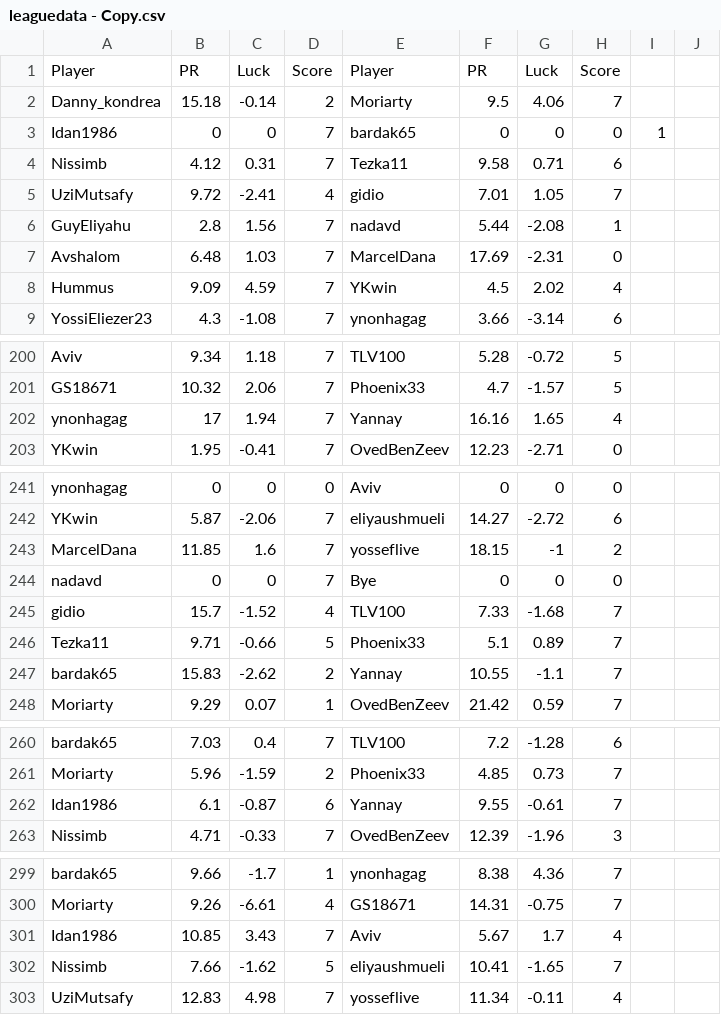
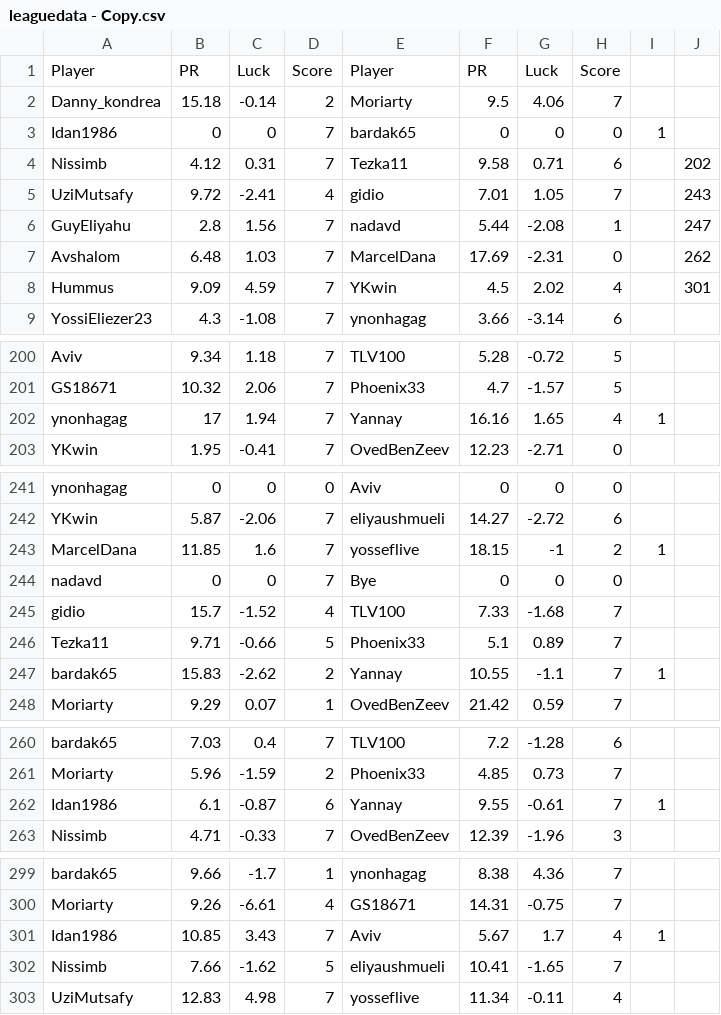
Before and after one commit to guyeli31/Shabi-Israel, a CSV file: leagues/Shabi Israel March 2026/leaguedata - Copy.csv, drawn as a sheet; only a part is shown, gaps mark what is left out; the diff names each change by its address in the sheet, - before the commit and + after, or states it on an @@ line.

Commit message:
Auto-update leagues

```diff
--- a/leagues/Shabi Israel March 2026/leaguedata - Copy.csv
+++ b/leagues/Shabi Israel March 2026/leaguedata - Copy.csv
-J4: (empty)
+J4: 202
-J5: (empty)
+J5: 243
-J6: (empty)
+J6: 247
-J7: (empty)
+J7: 262
-J8: (empty)
+J8: 301
-I202: (empty)
+I202: 1
-I243: (empty)
+I243: 1
-I247: (empty)
+I247: 1
-I262: (empty)
+I262: 1
-I301: (empty)
+I301: 1
```
Also changed, not shown: leagues/Shabi Israel March 2026/leaguedata.csv, 17 other files.
